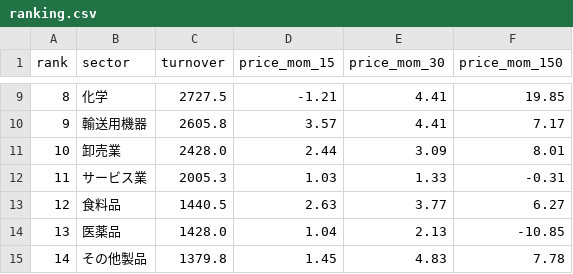
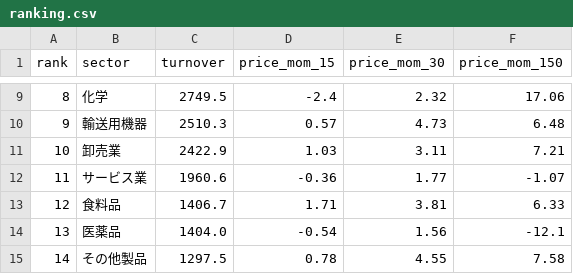
Before and after one commit to hatsuyofuji-create/stock-screener, a CSV file: jp-sector-flow/db/ranking.csv, drawn as a sheet; only a part is shown, gaps mark what is left out; the diff covers the shown part only.

```diff
--- a/jp-sector-flow/db/ranking.csv
+++ b/jp-sector-flow/db/ranking.csv
@@ -9,7 +9,7 @@ rank,sector,turnover,price_mom_15,price_mom_30,price_mom_150
-8,化学,2727.5,-1.21,4.41,19.85
-9,輸送用機器,2605.8,3.57,4.41,7.17
-10,卸売業,2428.0,2.44,3.09,8.01
-11,サービス業,2005.3,1.03,1.33,-0.31
-12,食料品,1440.5,2.63,3.77,6.27
-13,医薬品,1428.0,1.04,2.13,-10.85
-14,その他製品,1379.8,1.45,4.83,7.78
+8,化学,2749.5,-2.4,2.32,17.06
+9,輸送用機器,2510.3,0.57,4.73,6.48
+10,卸売業,2422.9,1.03,3.11,7.21
+11,サービス業,1960.6,-0.36,1.77,-1.07
+12,食料品,1406.7,1.71,3.81,6.33
+13,医薬品,1404.0,-0.54,1.56,-12.1
+14,その他製品,1297.5,0.78,4.55,7.58
```
Also changed, not shown: 117 edited cells elsewhere in this file, jp-sector-flow/db/monthly.csv, jp-sector-flow/db/turnover.csv, 2 other files.
